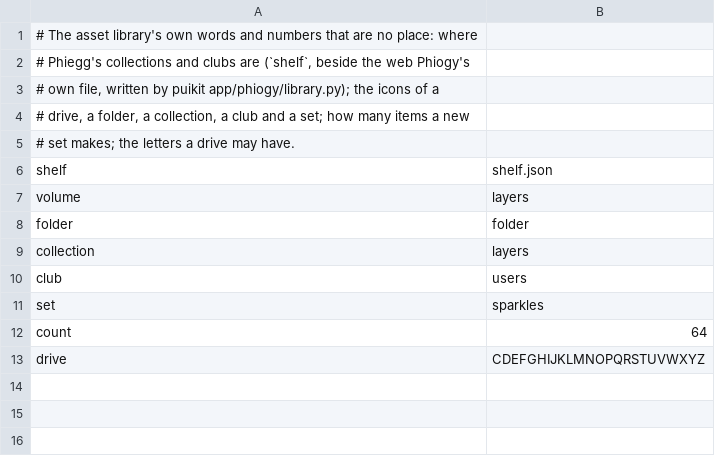
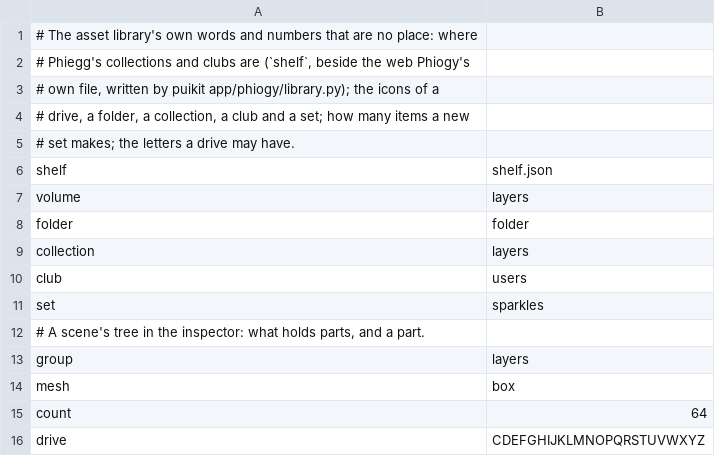
Before and after one commit to gemphi/phikit, a TSV file: crates/appkit/app/phiogy/data/shelf.tsv, drawn as a sheet; the diff names each change by its address in the sheet, - before the commit and + after, or states it on an @@ line.

```diff
--- a/crates/appkit/app/phiogy/data/shelf.tsv
+++ b/crates/appkit/app/phiogy/data/shelf.tsv
+row 12: # A scene's tree in the inspector: what holds parts, and a part.
+row 13: group | layers
+row 14: mesh | box
```
Also changed, not shown: crates/appkit/app/phiogy/data/form.tsv, crates/appkit/app/phiogy/data/listing.tsv, 20 other files.
